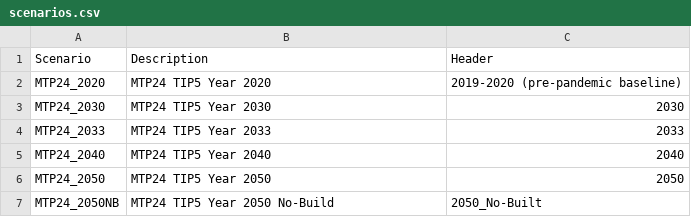
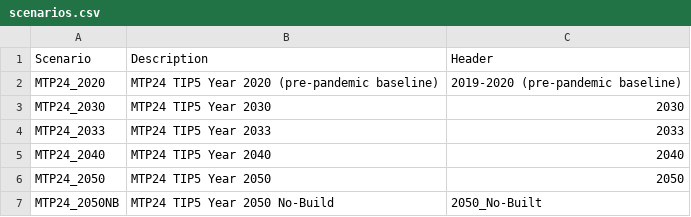
Before and after one commit to atlregional/ABMVIZ_MTP24TIP5, a CSV file: data/scenarios.csv, drawn as a sheet.

Commit message:
Update scenario description for MTP24_2020

```diff
--- a/data/scenarios.csv
+++ b/data/scenarios.csv
@@ -1,3 +1,3 @@
 Scenario,Description,Header
-MTP24_2020,MTP24 TIP5 Year 2020,2019-2020 (pre-pandemic baseline)
+MTP24_2020,MTP24 TIP5 Year 2020 (pre-pandemic baseline),2019-2020 (pre-pandemic baseline)
 MTP24_2030,MTP24 TIP5 Year 2030,2030
```
